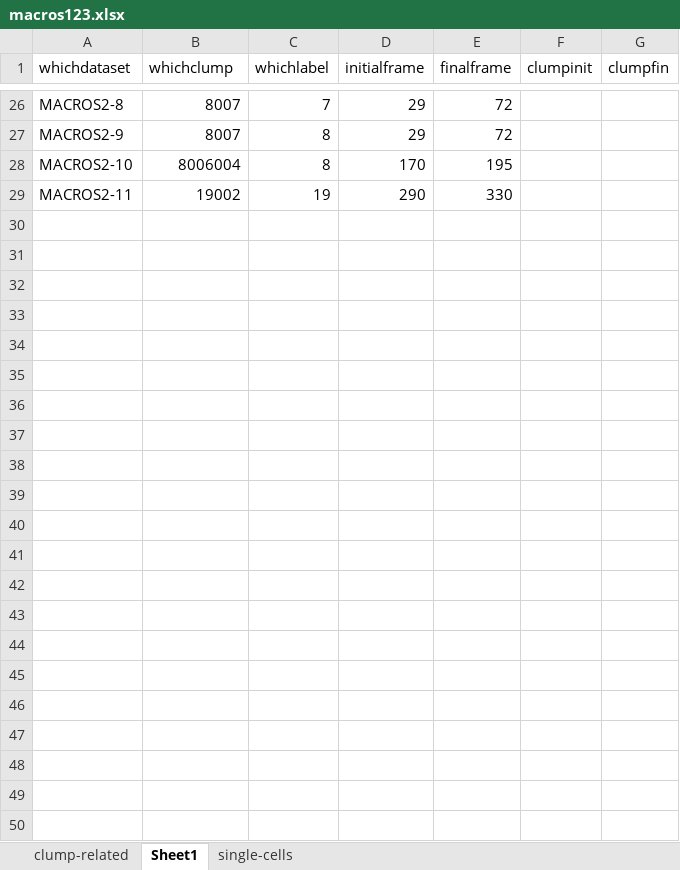
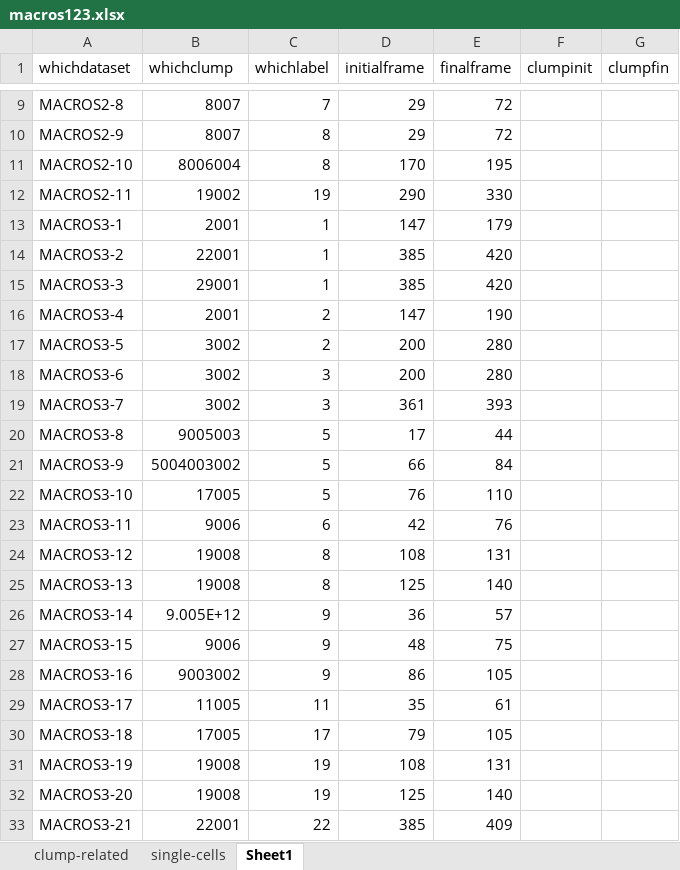
Before and after one commit to alonsoJASL/macrosight, an Excel workbook: macros123.xlsx, sheet Sheet1, drawn as a sheet; only a part is shown, gaps mark what is left out; values as stored, in another font and other column widths than the file's, no borders; the diff covers the shown part only; the diff names each change by its address in the sheet, - before the commit and + after, or states it on an @@ line.

```diff
--- a/macros123.xlsx (sheet Sheet1)
+++ b/macros123.xlsx (sheet Sheet1)
@@ sheet tab order changed: clump-related | single-cells | Sheet1 @@
+row 13: MACROS3-1 | 2001 | 1 | 147 | 179
+row 14: MACROS3-2 | 22001 | 1 | 385 | 420
+row 15: MACROS3-3 | 29001 | 1 | 385 | 420
+row 16: MACROS3-4 | 2001 | 2 | 147 | 190
+row 17: MACROS3-5 | 3002 | 2 | 200 | 280
+row 18: MACROS3-6 | 3002 | 3 | 200 | 280
+row 19: MACROS3-7 | 3002 | 3 | 361 | 393
+row 20: MACROS3-8 | 9005003 | 5 | 17 | 44
+row 21: MACROS3-9 | 5004003002 | 5 | 66 | 84
+row 22: MACROS3-10 | 17005 | 5 | 76 | 110
+row 23: MACROS3-11 | 9006 | 6 | 42 | 76
+row 24: MACROS3-12 | 19008 | 8 | 108 | 131
+row 25: MACROS3-13 | 19008 | 8 | 125 | 140
+row 26: MACROS3-14 | 9.005E+12 | 9 | 36 | 57
+row 27: MACROS3-15 | 9006 | 9 | 48 | 75
+row 28: MACROS3-16 | 9003002 | 9 | 86 | 105
+row 29: MACROS3-17 | 11005 | 11 | 35 | 61
+row 30: MACROS3-18 | 17005 | 17 | 79 | 105
+row 31: MACROS3-19 | 19008 | 19 | 108 | 131
+row 32: MACROS3-20 | 19008 | 19 | 125 | 140
+row 33: MACROS3-21 | 22001 | 22 | 385 | 409
```
Also changed, not shown: 17 removed rows elsewhere in this sheet, sheet single-cells, sheet clump-related, 5 other files.
